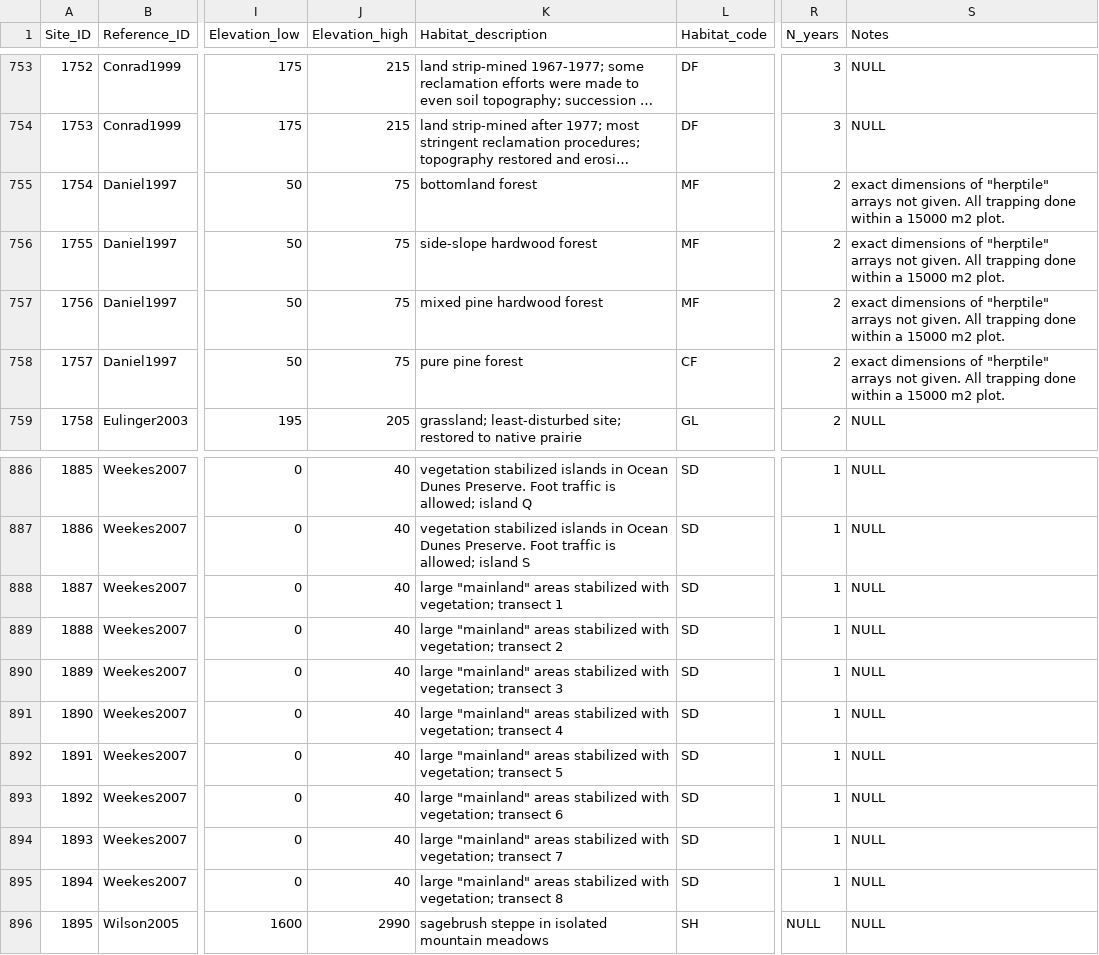
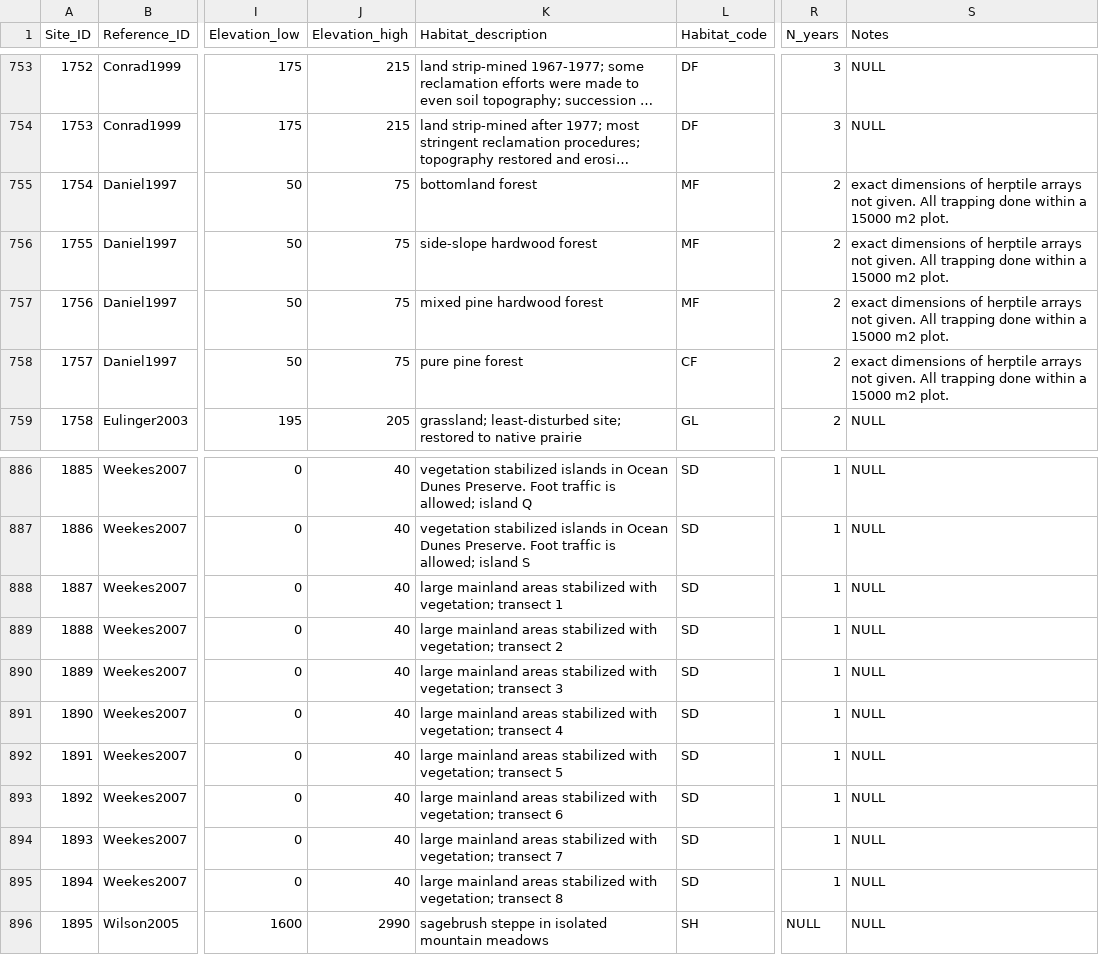
Before and after one commit to weecology/mcdb, a CSV file: MCDB_sites.csv, drawn as a sheet; only a part is shown, gaps mark what is left out; long unchanged cells end in …; the diff names each change by its address in the sheet, - before the commit and + after, or states it on an @@ line.

Commit message:
Drop interior quotes from all data files
Per discussion in #4 interior quotes have been dropped from all data files that contained them

```diff
--- a/MCDB_sites.csv
+++ b/MCDB_sites.csv
-S755:S758 (Notes): …dimensions of "herptile" arrays not…
+S755:S758 (Notes): …dimensions of herptile arrays not…
-K888 (Habitat_description): large "mainland" areas stabilized…
+K888 (Habitat_description): large mainland areas stabilized…
-K889 (Habitat_description): large "mainland" areas stabilized…
+K889 (Habitat_description): large mainland areas stabilized…
-K890 (Habitat_description): large "mainland" areas stabilized…
+K890 (Habitat_description): large mainland areas stabilized…
-K891 (Habitat_description): large "mainland" areas stabilized…
+K891 (Habitat_description): large mainland areas stabilized…
-K892 (Habitat_description): large "mainland" areas stabilized…
+K892 (Habitat_description): large mainland areas stabilized…
-K893 (Habitat_description): large "mainland" areas stabilized…
+K893 (Habitat_description): large mainland areas stabilized…
-K894 (Habitat_description): large "mainland" areas stabilized…
+K894 (Habitat_description): large mainland areas stabilized…
-K895 (Habitat_description): large "mainland" areas stabilized…
+K895 (Habitat_description): large mainland areas stabilized…
```
Also changed, not shown: MCDB_references.csv, MCDB_trapping.csv.
